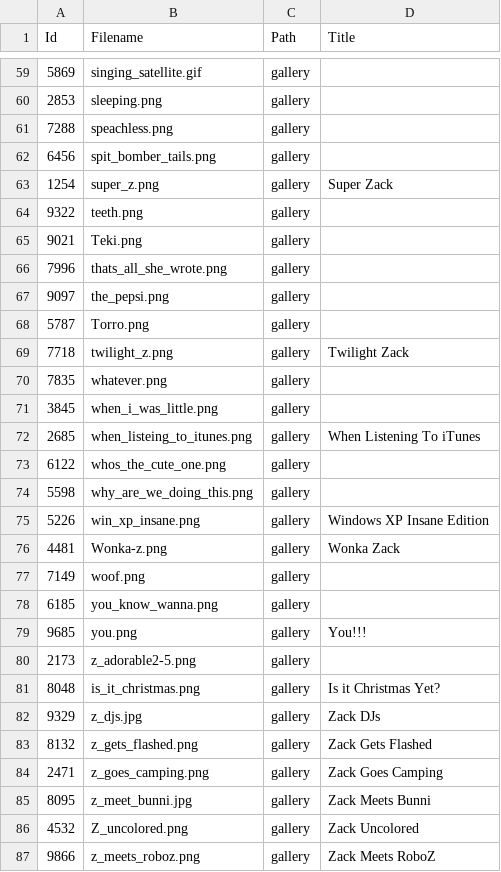
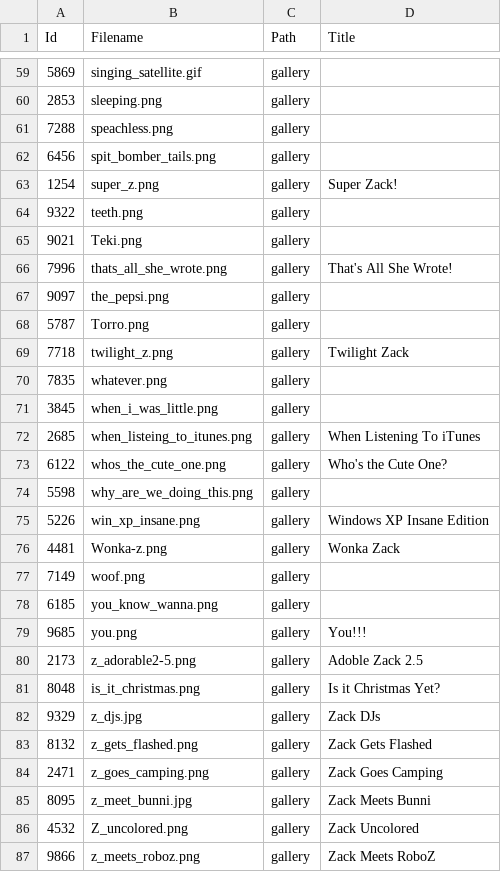
Before and after one commit to tonytins/cudoc, a CSV file: src/CaseyUniverse.DOC/wwwroot/data/gallery.csv, drawn as a sheet; only a part is shown, gaps mark what is left out; the diff covers the shown part only.

Commit message:
Added more titles to the gallery images

```diff
--- a/src/CaseyUniverse.DOC/wwwroot/data/gallery.csv
+++ b/src/CaseyUniverse.DOC/wwwroot/data/gallery.csv
@@ -62,6 +62,6 @@ Id,Filename,Path,Title
 6456,spit_bomber_tails.png,gallery,
-1254,super_z.png,gallery,Super Zack
+1254,super_z.png,gallery,Super Zack!
 9322,teeth.png,gallery,
 9021,Teki.png,gallery,
-7996,thats_all_she_wrote.png,gallery,
+7996,thats_all_she_wrote.png,gallery,That's All She Wrote!
 9097,the_pepsi.png,gallery,
@@ -72,3 +72,3 @@ Id,Filename,Path,Title
 2685,when_listeing_to_itunes.png,gallery,When Listening To iTunes
-6122,whos_the_cute_one.png,gallery,
+6122,whos_the_cute_one.png,gallery,Who's the Cute One?
 5598,why_are_we_doing_this.png,gallery,
@@ -79,3 +79,3 @@ Id,Filename,Path,Title
 9685,you.png,gallery,You!!!
-2173,z_adorable2-5.png,gallery,
+2173,z_adorable2-5.png,gallery,Adoble Zack 2.5
 8048,is_it_christmas.png,gallery,Is it Christmas Yet?
```
Also changed, not shown: 9 edited cells elsewhere in this file.
